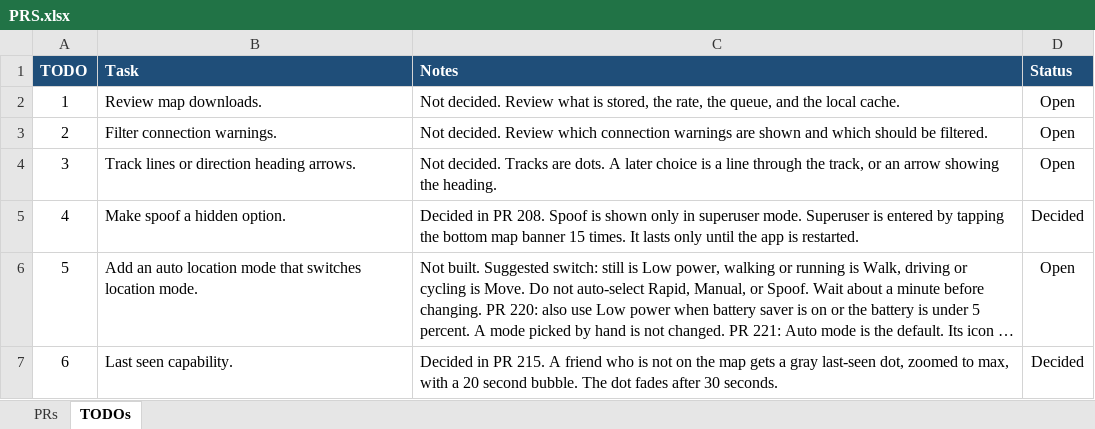
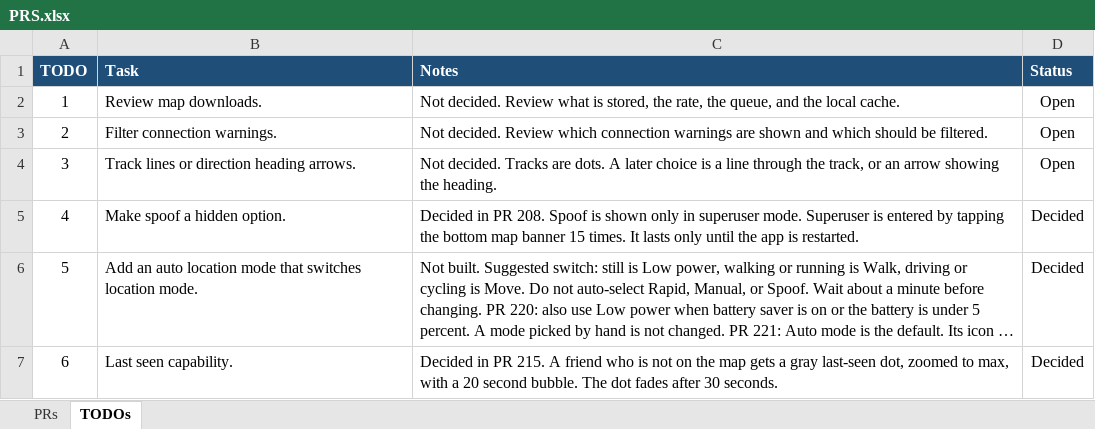
Before and after one commit to jonopelgt/NextcloudPhoneTrack, an Excel workbook: PRS.xlsx, sheet TODOs, drawn as a sheet; long unchanged cells end in …; values as stored, in another font and other column widths than the file's, no borders; the diff names each change by its address in the sheet, - before the commit and + after, or states it on an @@ line.

```diff
--- a/PRS.xlsx (sheet TODOs)
+++ b/PRS.xlsx (sheet TODOs)
-D6 (Status): Open
+D6 (Status): Decided
```
Also changed, not shown: sheet PRs, 7 other files.
